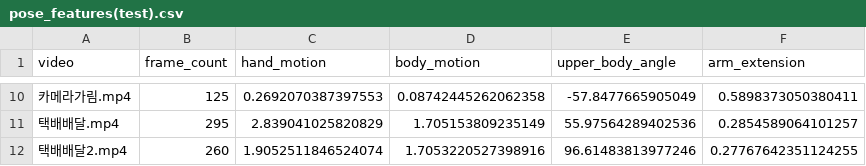
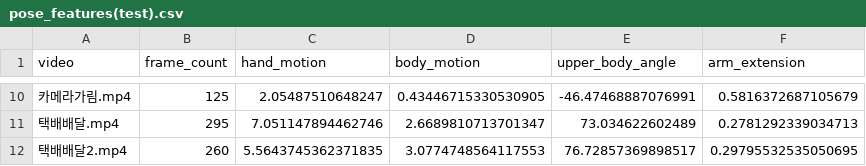
Before and after one commit to 2026-team3/omniguardy-ai, a CSV file: results/시연용/pose_features(test).csv, drawn as a sheet; only a part is shown, gaps mark what is left out; the diff covers the shown part only.

```diff
--- a/results/시연용/pose_features(test).csv
+++ b/results/시연용/pose_features(test).csv
@@ -10,3 +10,3 @@
-카메라가림.mp4,125,0.2692070387397553,0.08742445262062358,-57.8477665905049,0.5898373050380411
-택배배달.mp4,295,2.839041025820829,1.705153809235149,55.97564289402536,0.2854589064101257
-택배배달2.mp4,260,1.9052511846524074,1.7053220527398916,96.61483813977246,0.27767642351124255
+카메라가림.mp4,125,2.05487510648247,0.43446715330530905,-46.47468887076991,0.5816372687105679
+택배배달.mp4,295,7.051147894462746,2.6689810713701347,73.034622602489,0.2781292339034713
+택배배달2.mp4,260,5.5643745362371835,3.0774748564117553,76.72857369898517,0.29795532535050695
```
Also changed, not shown: 32 edited cells elsewhere in this file, results/시연용/tracking_results(test).csv, 8 other files.
